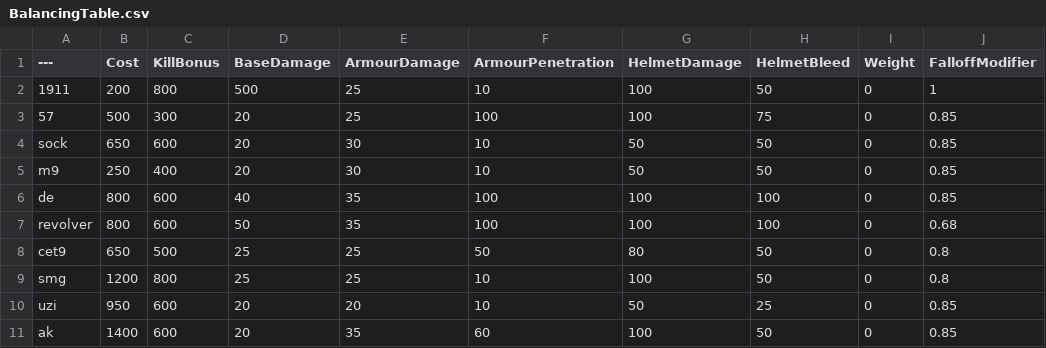
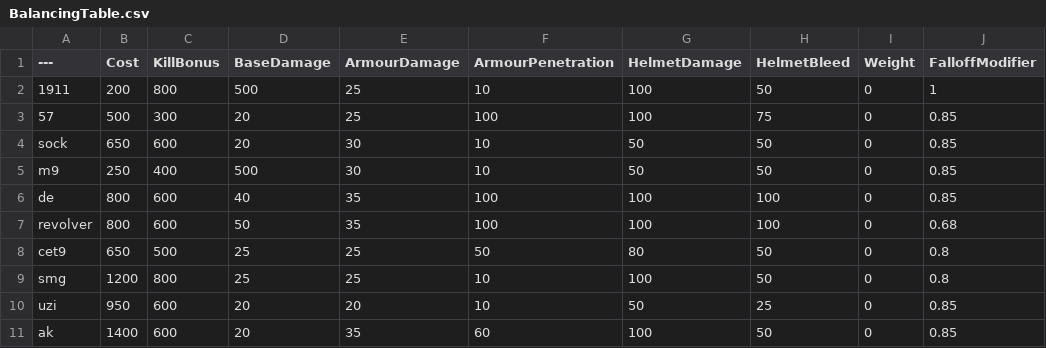
Before and after one commit to ceezyrpyes/BalancingTable, a CSV file: BalancingTable.csv, drawn as a sheet; only a part is shown; the diff names each change by its address in the sheet, - before the commit and + after, or states it on an @@ line.

Commit message:
Update BalancingTable.csv

```diff
--- a/BalancingTable.csv
+++ b/BalancingTable.csv
-D5 (BaseDamage): 20
+D5 (BaseDamage): 500
```
